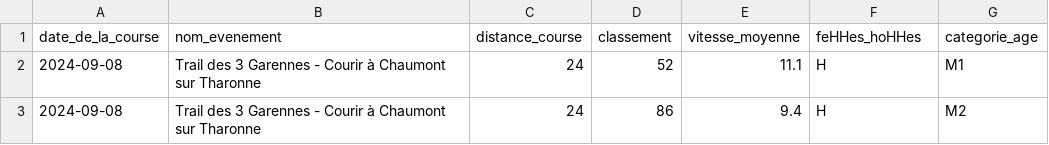
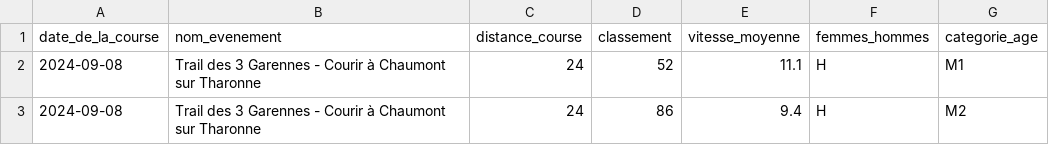
Before and after one commit to antoine-chevrier/projets, a CSV file: fichier_demo_resultats_course_pour_app_streamlit.csv, drawn as a sheet; only a part is shown.

Commit message:
Update fichier_demo_resultats_course_pour_app_streamlit.csv

```diff
--- a/fichier_demo_resultats_course_pour_app_streamlit.csv
+++ b/fichier_demo_resultats_course_pour_app_streamlit.csv
@@ -1,2 +1,2 @@
-date_de_la_course,nom_evenement,distance_course,classement,vitesse_moyenne,feHHes_hoHHes,categorie_age
+date_de_la_course,nom_evenement,distance_course,classement,vitesse_moyenne,femmes_hommes,categorie_age
 2024-09-08,Trail des 3 Garennes - Courir à Chaumont sur Tharonne,24,52,11.1,H,M1
```
